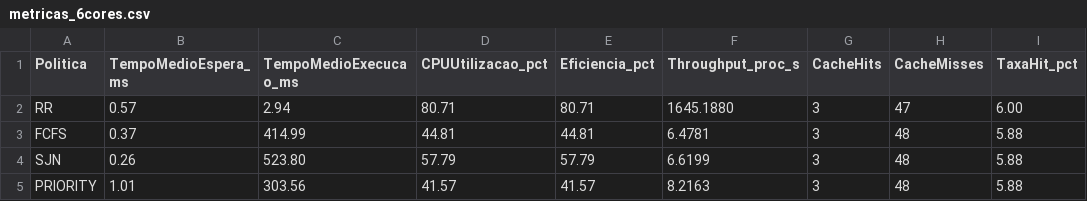
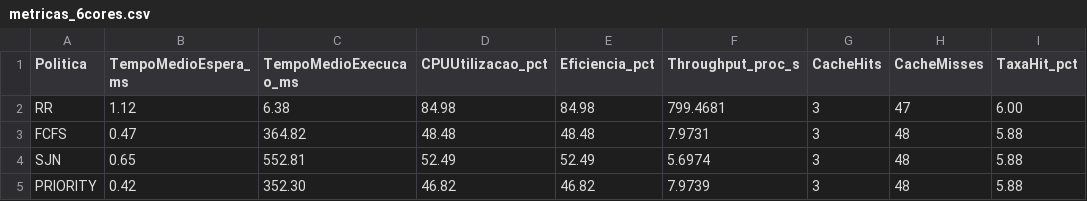
Before and after one commit to PedroAugusto08/SO-SimuladorVonNeumann, a CSV file: dados_graficos/csv/metricas_6cores.csv, drawn as a sheet.

```diff
--- a/dados_graficos/csv/metricas_6cores.csv
+++ b/dados_graficos/csv/metricas_6cores.csv
@@ -1,5 +1,5 @@
 Politica,TempoMedioEspera_ms,TempoMedioExecucao_ms,CPUUtilizacao_pct,Eficiencia_pct,Throughput_proc_s,CacheHits,CacheMisses,TaxaHit_pct
-RR,0.57,2.94,80.71,80.71,1645.1880,3,47,6.00
-FCFS,0.37,414.99,44.81,44.81,6.4781,3,48,5.88
-SJN,0.26,523.80,57.79,57.79,6.6199,3,48,5.88
-PRIORITY,1.01,303.56,41.57,41.57,8.2163,3,48,5.88
+RR,1.12,6.38,84.98,84.98,799.4681,3,47,6.00
+FCFS,0.47,364.82,48.48,48.48,7.9731,3,48,5.88
+SJN,0.65,552.81,52.49,52.49,5.6974,3,48,5.88
+PRIORITY,0.42,352.30,46.82,46.82,7.9739,3,48,5.88
```
Also changed, not shown: dados_graficos/csv/metricas_4cores.csv, 24 other files.
